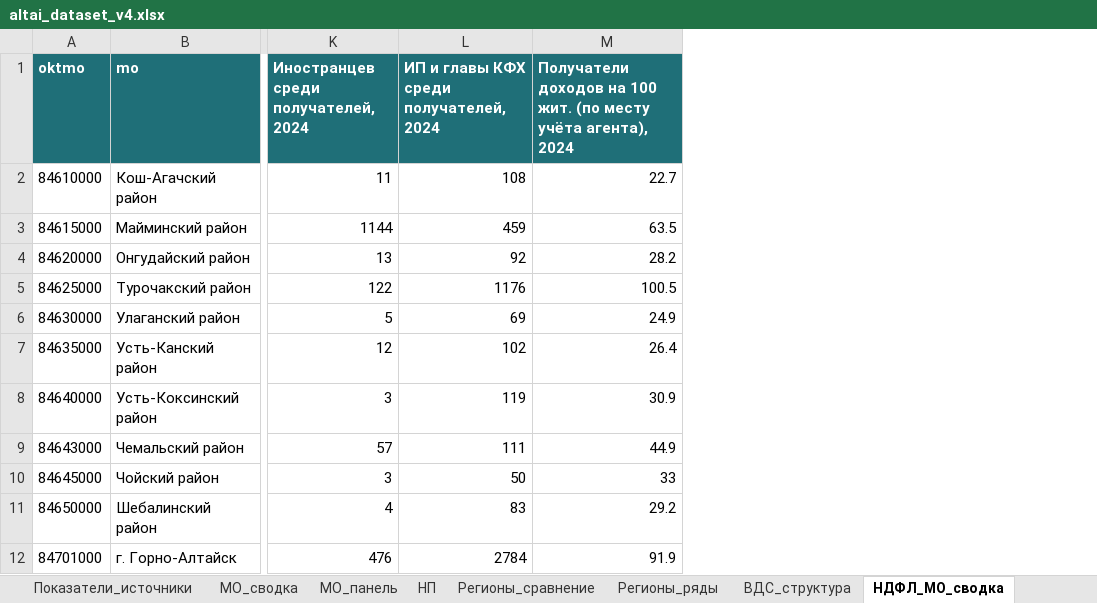
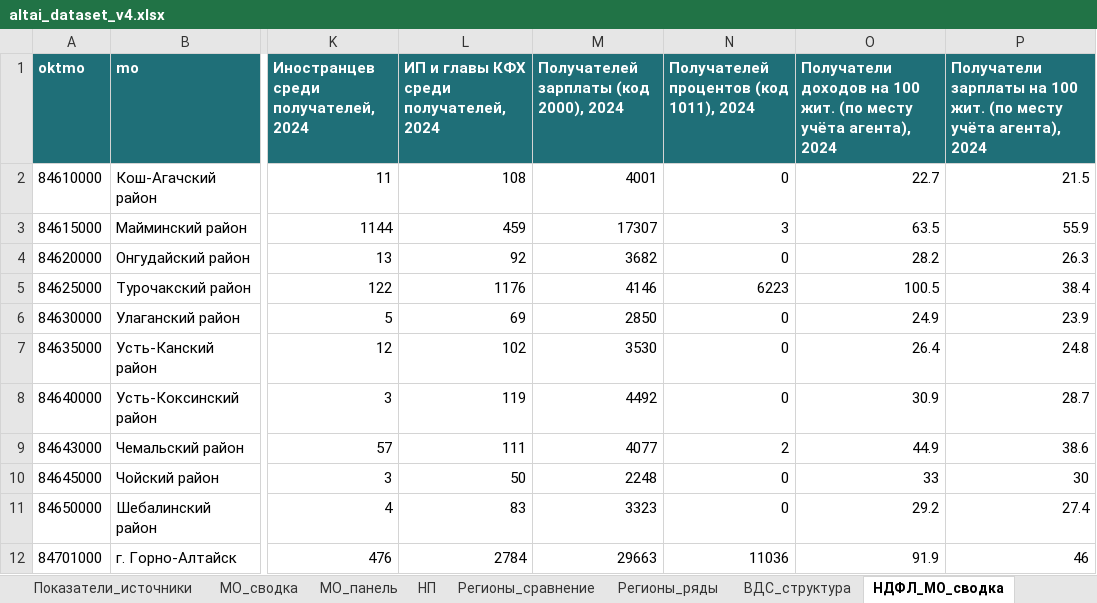
Before and after one commit to mfthesun/altai-spatial-planning, an Excel workbook: data/dataset_v4/altai_dataset_v4.xlsx, sheet НДФЛ_МО_сводка, drawn as a sheet; only a part is shown, gaps mark what is left out; values as stored, in another font and other column widths than the file's, no borders; the diff names each change by its address in the sheet, - before the commit and + after, or states it on an @@ line.

```diff
--- a/data/dataset_v4/altai_dataset_v4.xlsx (sheet НДФЛ_МО_сводка)
+++ b/data/dataset_v4/altai_dataset_v4.xlsx (sheet НДФЛ_МО_сводка)
+column M, rows 1-12: Получателей зарплаты (код 2000), 2024 | 4001 | 17307 | 3682 | 4146 | 2850 | 3530 | 4492 | 4077 | 2248 | 3323 | 29663
+column N, rows 1-12: Получателей процентов (код 1011), 2024 | 0 | 3 | 0 | 6223 | 0 | 0 | 0 | 2 | 0 | 0 | 11036
+column P, rows 1-12: Получатели зарплаты на 100 жит. (по месту учёта агента), 2024 | 21.5 | 55.9 | 26.3 | 38.4 | 23.9 | 24.8 | 28.7 | 38.6 | 30 | 27.4 | 46
```
Also changed, not shown: sheet НДФЛ_регионы, sheet МО_сводка, 9 other files.
